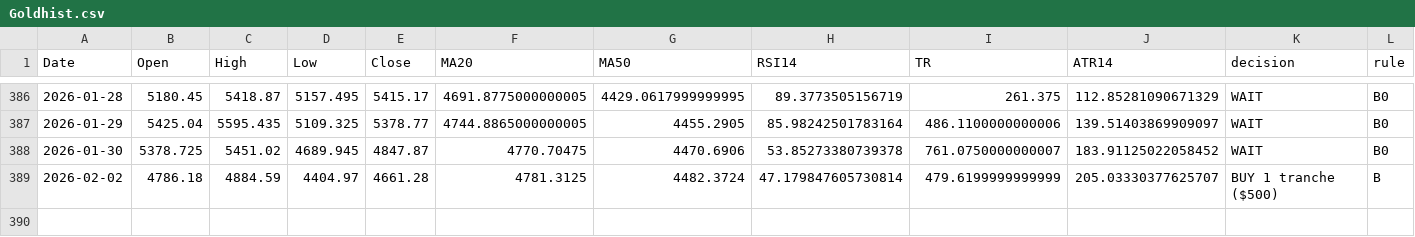
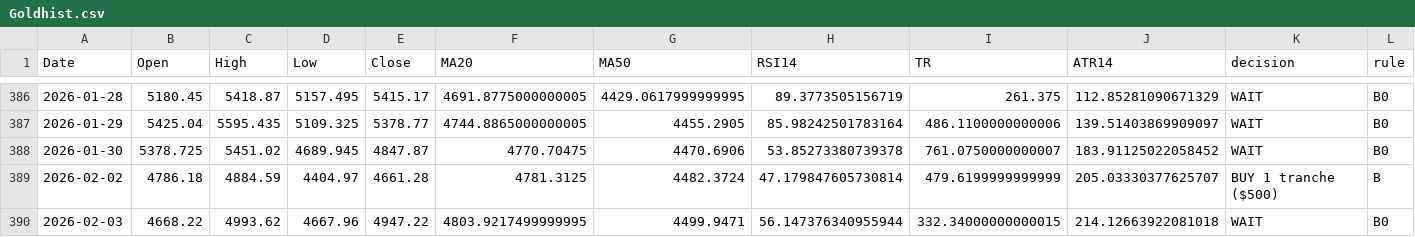
Before and after one commit to Hamidjourney/gold-decision, a CSV file: data/Goldhist.csv, drawn as a sheet; only a part is shown, gaps mark what is left out; rows hold the shown columns only; the diff names each change by its address in the sheet, - before the commit and + after, or states it on an @@ line.

```diff
--- a/data/Goldhist.csv
+++ b/data/Goldhist.csv
+row 390: 2026-02-03 | 4668.22 | 4993.62 | 4667.96 | 4947.22 | 4803.9217499999995 | 4499.9471 | 56.147376340955944 | 332.34000000000015 | 214.12663922081018 | WAIT | B0
```
Also changed, not shown: 1 other file.
